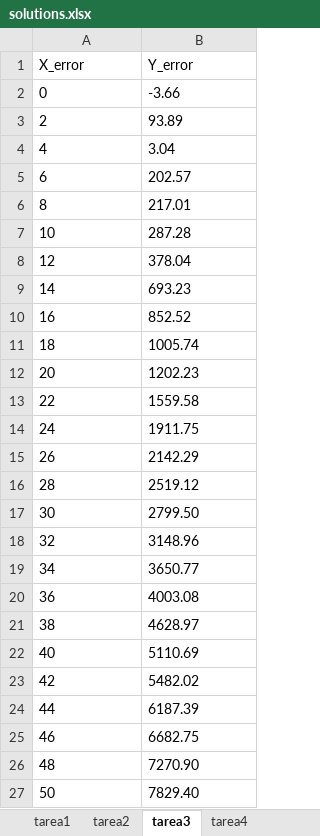
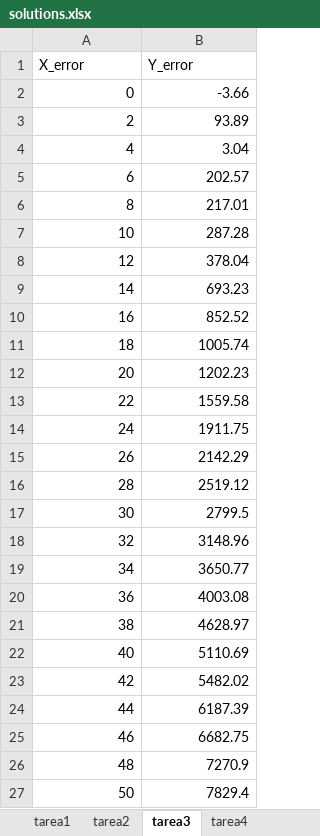
Before and after one commit to SPAWNKID19XX/TokioSchoolML, an Excel workbook: M1/Unidade1/solutions.xlsx, sheet tarea3, drawn as a sheet; values as stored, in another font and other column widths than the file's, no borders; the diff names each change by its address in the sheet, - before the commit and + after, or states it on an @@ line.

```diff
--- a/M1/Unidade1/solutions.xlsx (sheet tarea3)
+++ b/M1/Unidade1/solutions.xlsx (sheet tarea3)
-A2:B16 alignment: left
+A2:B16 alignment: right
-A17 alignment: left
+A17 alignment: right
-B17 (Y_error): 2799.50
+B17 (Y_error): 2799.5
-A18:B25 alignment: left
+A18:B25 alignment: right
-A26:A27 alignment: left
+A26:A27 alignment: right
-B26 (Y_error): 7270.90
+B26 (Y_error): 7270.9
-B27 (Y_error): 7829.40
+B27 (Y_error): 7829.4
```
Also changed, not shown: sheet tarea4, sheet tarea2, sheet tarea1, 1 other file.
